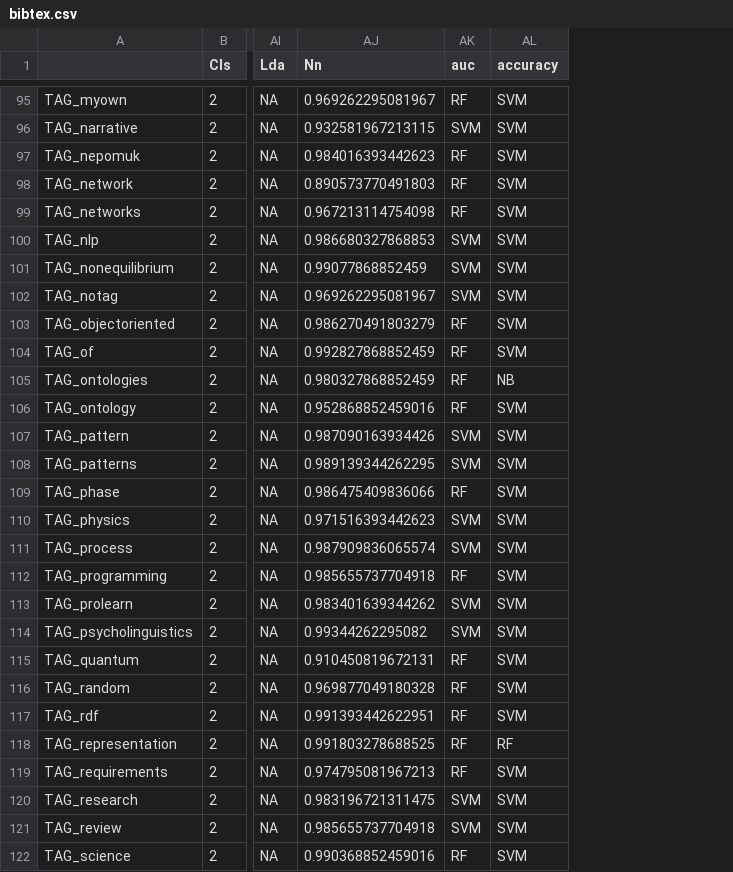
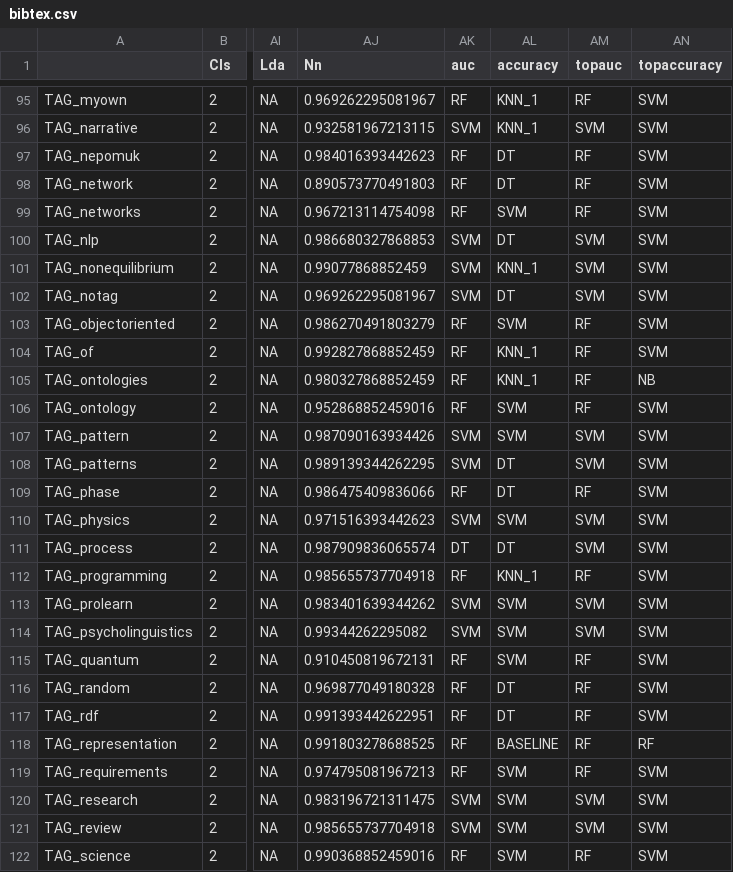
Before and after one commit to rivolli/mlmlbr, a CSV file: results/bibtex.csv, drawn as a sheet; only a part is shown, gaps mark what is left out; the diff covers the shown part only; the diff names each change by its address in the sheet, - before the commit and + after, or states it on an @@ line.

Commit message:
Incluing top3 classifiers in a new column

```diff
--- a/results/bibtex.csv
+++ b/results/bibtex.csv
+column AM (topauc), rows 95-122: RF | SVM | RF | RF | RF | SVM | SVM | SVM | RF | RF | RF | RF | SVM | SVM | RF | SVM | SVM | RF | SVM | SVM | RF | RF | RF | RF | RF | SVM | SVM | RF
+column AN (topaccuracy), rows 95-122: SVM | SVM | SVM | SVM | SVM | SVM | SVM | SVM | SVM | SVM | NB | SVM | SVM | SVM | SVM | SVM | SVM | SVM | SVM | SVM | SVM | SVM | SVM | RF | SVM | SVM | SVM | SVM
-AL95:AL96 (accuracy): SVM
+AL95:AL96 (accuracy): KNN_1
-AL97:AL98 (accuracy): SVM
+AL97:AL98 (accuracy): DT
-AL100 (accuracy): SVM
+AL100 (accuracy): DT
-AL101 (accuracy): SVM
+AL101 (accuracy): KNN_1
-AL102 (accuracy): SVM
+AL102 (accuracy): DT
-AL104 (accuracy): SVM
+AL104 (accuracy): KNN_1
-AL105 (accuracy): NB
+AL105 (accuracy): KNN_1
-AL108:AL109 (accuracy): SVM
+AL108:AL109 (accuracy): DT
-AK111 (auc): SVM
+AK111 (auc): DT
-AL111 (accuracy): SVM
+AL111 (accuracy): DT
-AL112 (accuracy): SVM
+AL112 (accuracy): KNN_1
-AL116:AL117 (accuracy): SVM
+AL116:AL117 (accuracy): DT
-AL118 (accuracy): RF
+AL118 (accuracy): BASELINE
```
Also changed, not shown: 68 edited cells elsewhere in this file, results/birds.csv, 12 other files.
